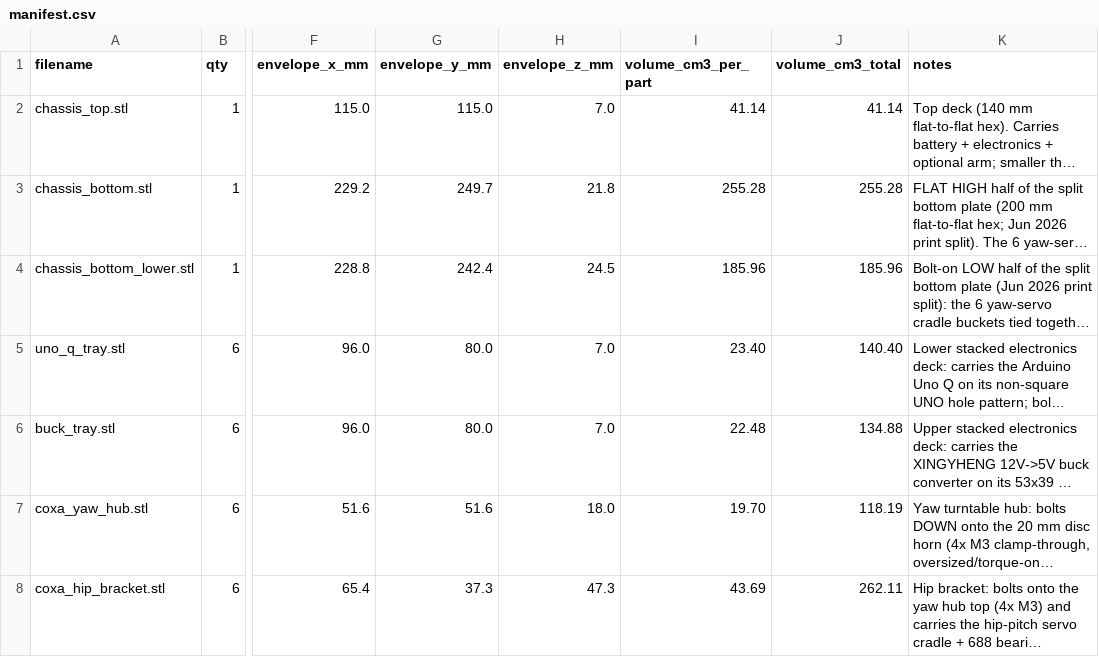
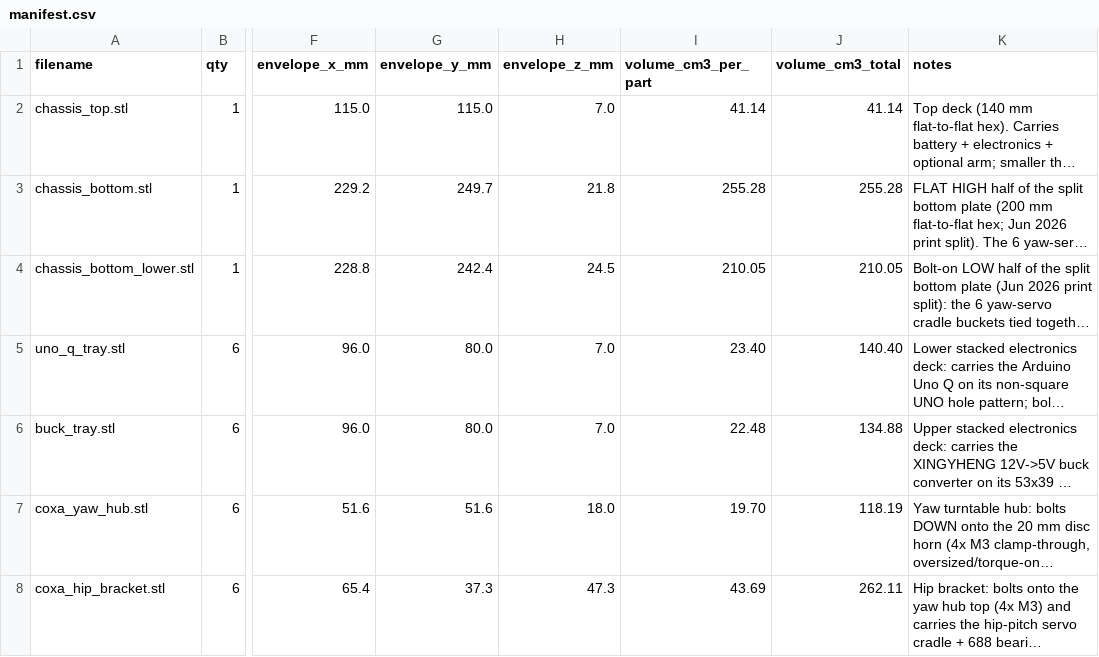
Before and after one commit to lukas/weird_objects, a CSV file: hexapod_walker/prototype_sts3215/xometry_upload/manifest.csv, drawn as a sheet; only a part is shown, gaps mark what is left out; long unchanged cells end in …; the diff names each change by its address in the sheet, - before the commit and + after, or states it on an @@ line.

```diff
--- a/hexapod_walker/prototype_sts3215/xometry_upload/manifest.csv
+++ b/hexapod_walker/prototype_sts3215/xometry_upload/manifest.csv
-I4 (volume_cm3_per_part): 185.96
+I4 (volume_cm3_per_part): 210.05
-J4 (volume_cm3_total): 185.96
+J4 (volume_cm3_total): 210.05
```
Also changed, not shown: 3 other files.
